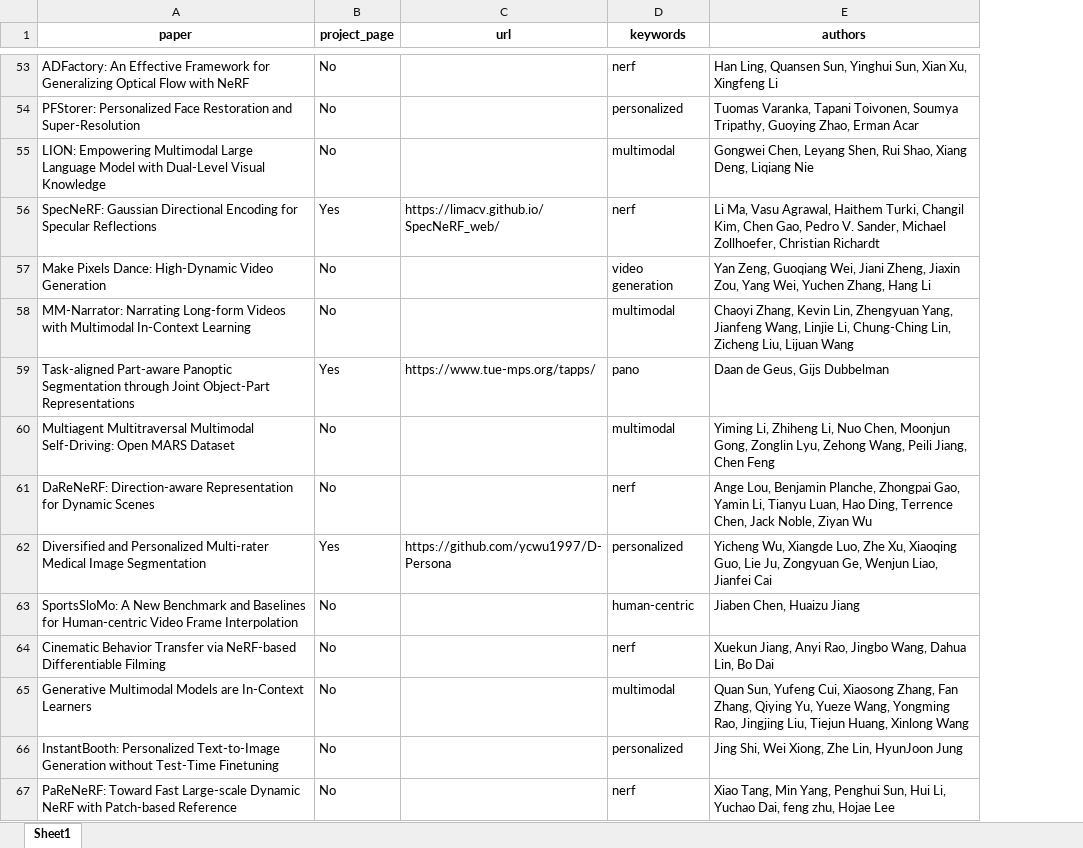
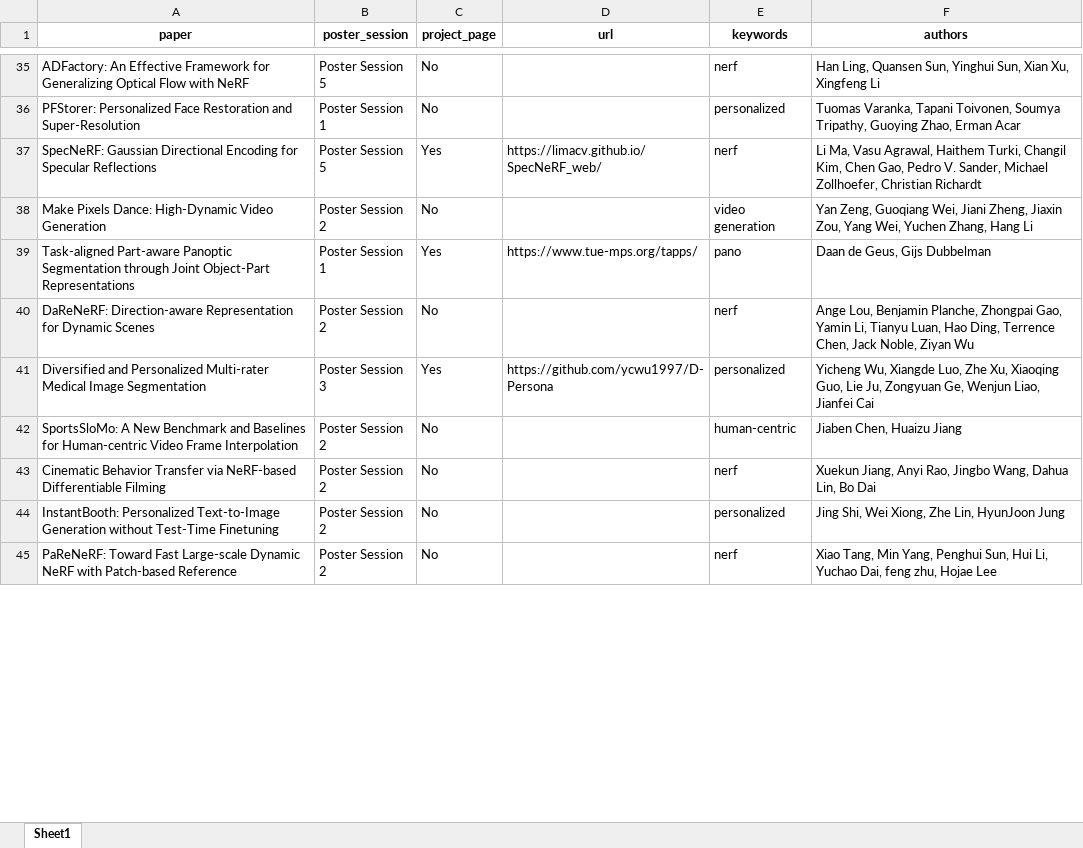
Before and after one commit to lorenzo-stacchio/Scimago-Scraper-for-Multidisciplinar-Computer-Science-, an Excel workbook: scraperCVPR/text.xlsx, sheet Sheet1, drawn as a sheet; only a part is shown, gaps mark what is left out; values as stored, in another font and other column widths than the file's, no borders; removed rows and columns are numbered as before the commit, all else as after; the diff covers the shown part only; the diff names each change by its address in the sheet, - before the commit and + after, or states it on an @@ line.

```diff
--- a/scraperCVPR/text.xlsx (sheet Sheet1)
+++ b/scraperCVPR/text.xlsx (sheet Sheet1)
+column B (poster_session), rows 35-45: Poster Session 5 | Poster Session 1 | Poster Session 5 | Poster Session 2 | Poster Session 1 | Poster Session 2 | Poster Session 3 | Poster Session 2 | Poster Session 2 | Poster Session 2 | Poster Session 2
-row 55: LION: Empowering Multimodal Large Language Model with Dual-Level Visual Knowledge | No |  | multimodal | Gongwei Chen, Leyang Shen, Rui Shao, Xiang Deng, Liqiang Nie
-row 58: MM-Narrator: Narrating Long-form Videos with Multimodal In-Context Learning | No |  | multimodal | Chaoyi Zhang, Kevin Lin, Zhengyuan Yang, Jianfeng Wang, Linjie Li, Chung-Ching Lin, Zicheng Liu, Lijuan Wang
-row 60: Multiagent Multitraversal Multimodal Self-Driving: Open MARS Dataset | No |  | multimodal | Yiming Li, Zhiheng Li, Nuo Chen, Moonjun Gong, Zonglin Lyu, Zehong Wang, Peili Jiang, Chen Feng
-row 65: Generative Multimodal Models are In-Context Learners | No |  | multimodal | Quan Sun, Yufeng Cui, Xiaosong Zhang, Fan Zhang, Qiying Yu, Yueze Wang, Yongming Rao, Jingjing Liu, Tiejun Huang, Xinlong Wang
```
Also changed, not shown: 74 removed rows and 3 edited cells elsewhere in this sheet, 10 other files.
